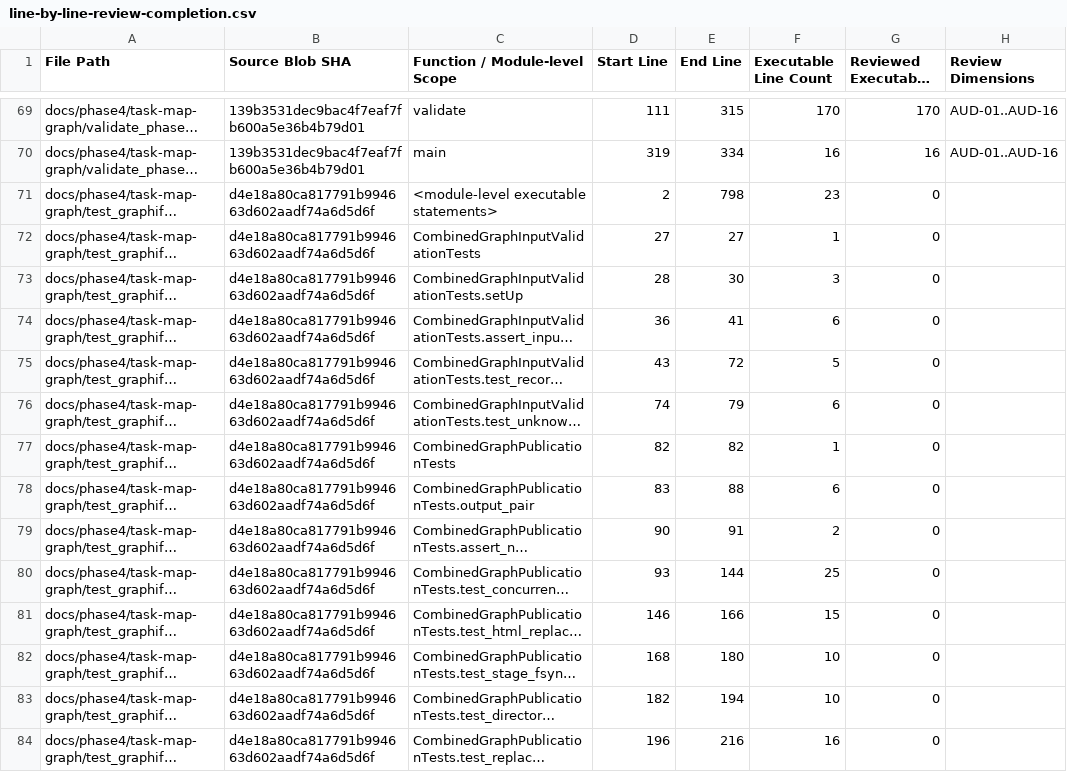
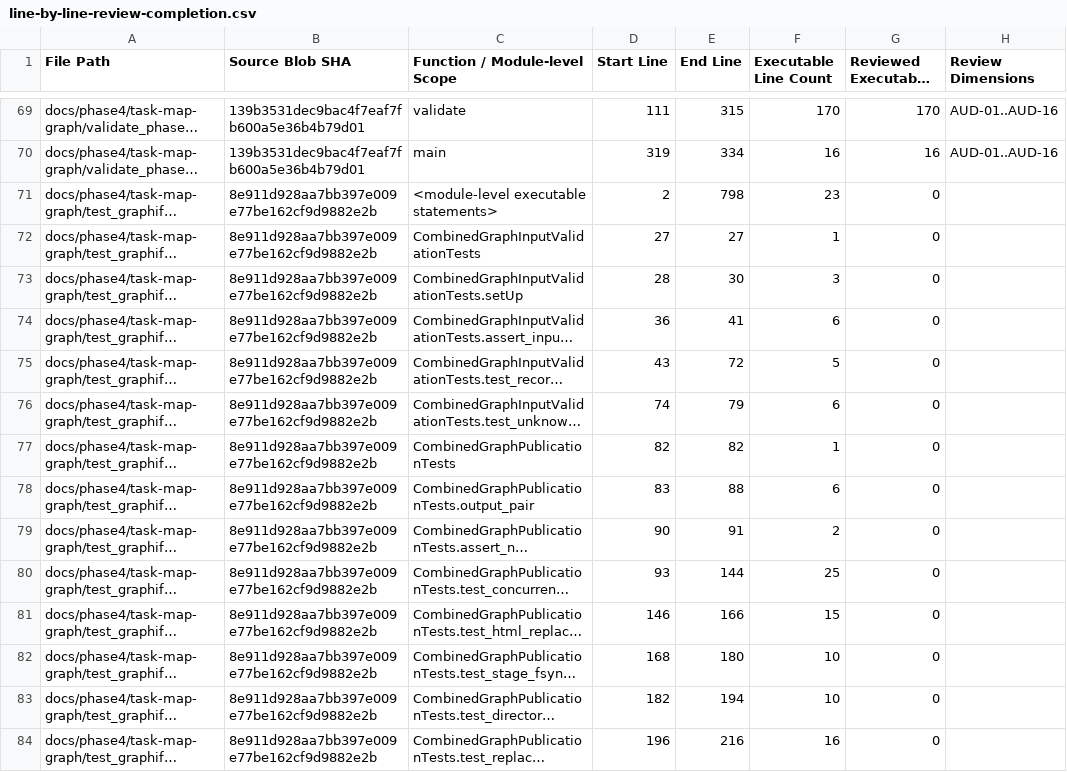
Before and after one commit to Brotherlouiee/shahab-demo, a CSV file: docs/phase4/task-map-graph/final-quality-audit/line-by-line-review-completion.csv, drawn as a sheet; only a part is shown, gaps mark what is left out; long unchanged cells end in …; the diff covers the shown part only; the diff names each change by its address in the sheet, - before the commit and + after, or states it on an @@ line.

```diff
--- a/docs/phase4/task-map-graph/final-quality-audit/line-by-line-review-completion.csv
+++ b/docs/phase4/task-map-graph/final-quality-audit/line-by-line-review-completion.csv
-B71:B84 (Source Blob SHA): d4e18a80ca817791b994663d602aadf74a6d5d6f
+B71:B84 (Source Blob SHA): 8e911d928aa7bb397e009e77be162cf9d9882e2b
```
Also changed, not shown: 93 edited cells elsewhere in this file, 4 other files.
